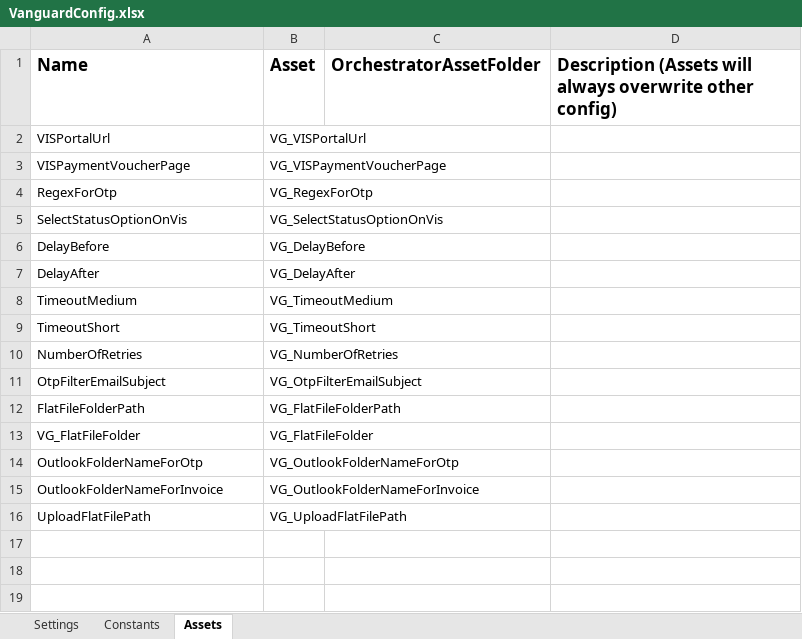
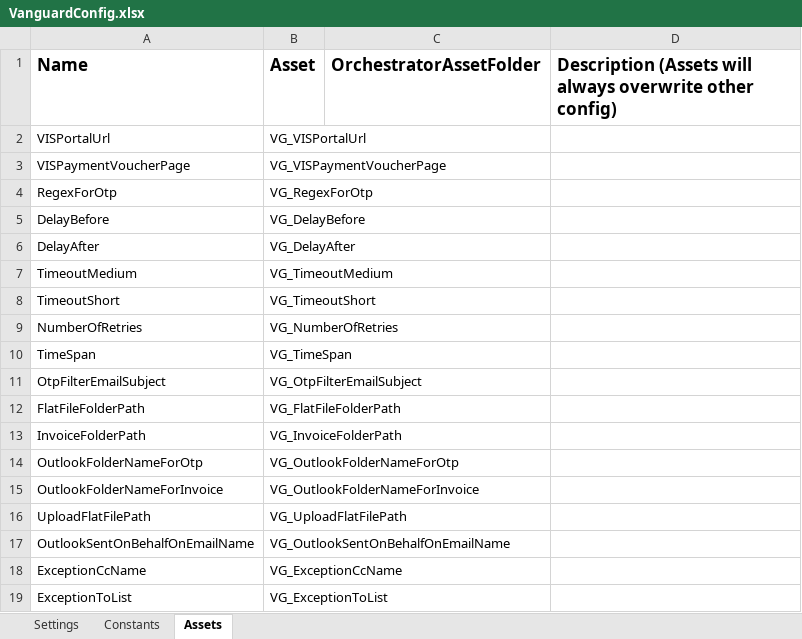
Before and after one commit to FBAP/FBSG_RPA_TEL_AR_VG, an Excel workbook: Data/VanguardConfig.xlsx, sheet Assets, drawn as a sheet; values as stored, in another font and other column widths than the file's, no borders; removed rows and columns are numbered as before the commit, all else as after; the diff names each change by its address in the sheet, - before the commit and + after, or states it on an @@ line.

```diff
--- a/Data/VanguardConfig.xlsx (sheet Assets)
+++ b/Data/VanguardConfig.xlsx (sheet Assets)
-row 5: SelectStatusOptionOnVis | VG_SelectStatusOptionOnVis
+row 10: TimeSpan | VG_TimeSpan
-row 13: VG_FlatFileFolder | VG_FlatFileFolder
+row 13: InvoiceFolderPath | VG_InvoiceFolderPath
+row 17: OutlookSentOnBehalfOnEmailName | VG_OutlookSentOnBehalfOnEmailName
+row 18: ExceptionCcName | VG_ExceptionCcName
+row 19: ExceptionToList | VG_ExceptionToList
```
Also changed, not shown: sheet Settings, formulas that keep their value, Data/VanguardConfig - Copy.xlsx, 13 other files.
